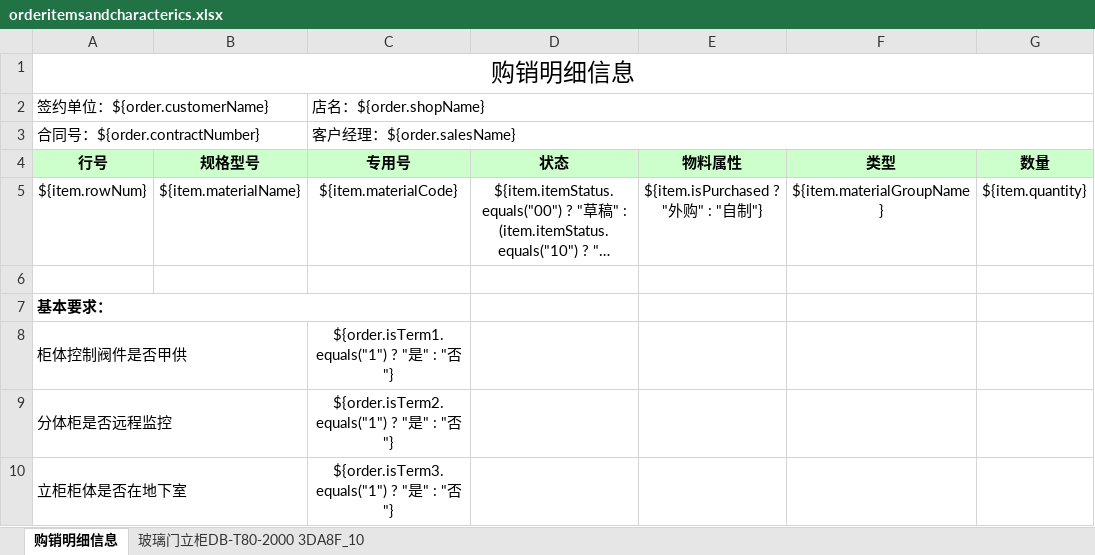
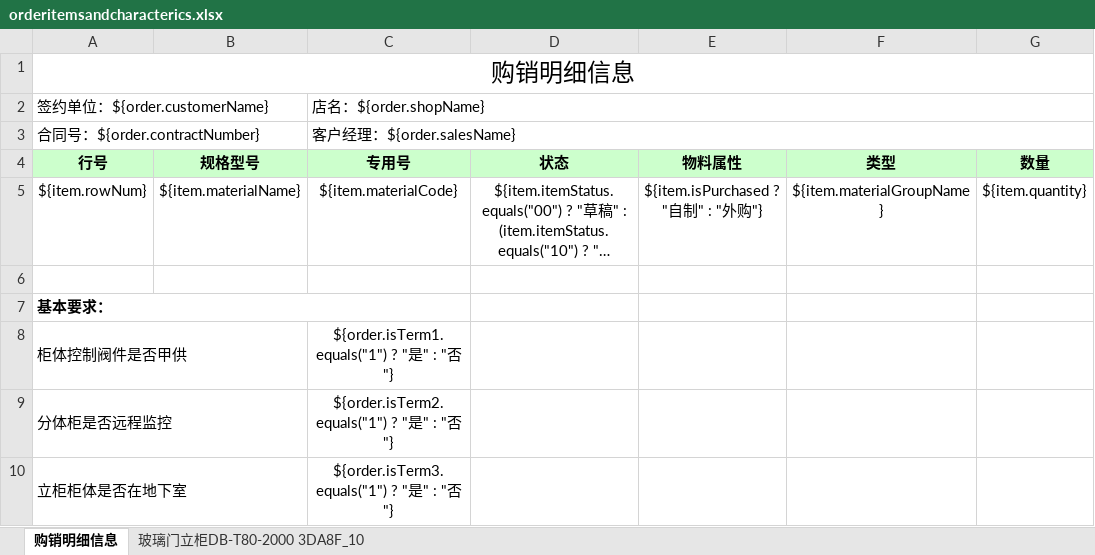
Before and after one commit to wangchunzhao/stFrontEnd, an Excel workbook: steigenberger/src/main/resources/orderitemsandcharacterics.xlsx, sheet 购销明细信息, drawn as a sheet; only a part is shown; long unchanged cells end in …; values as stored, in another font and other column widths than the file's, no borders; the diff names each change by its address in the sheet, - before the commit and + after, or states it on an @@ line.

```diff
--- a/steigenberger/src/main/resources/orderitemsandcharacterics.xlsx (sheet 购销明细信息)
+++ b/steigenberger/src/main/resources/orderitemsandcharacterics.xlsx (sheet 购销明细信息)
-E5: ${item.isPurchased ? "外购" : "自制"}
+E5: ${item.isPurchased ? "自制" : "外购"}
```
Also changed, not shown: 1 other file.
